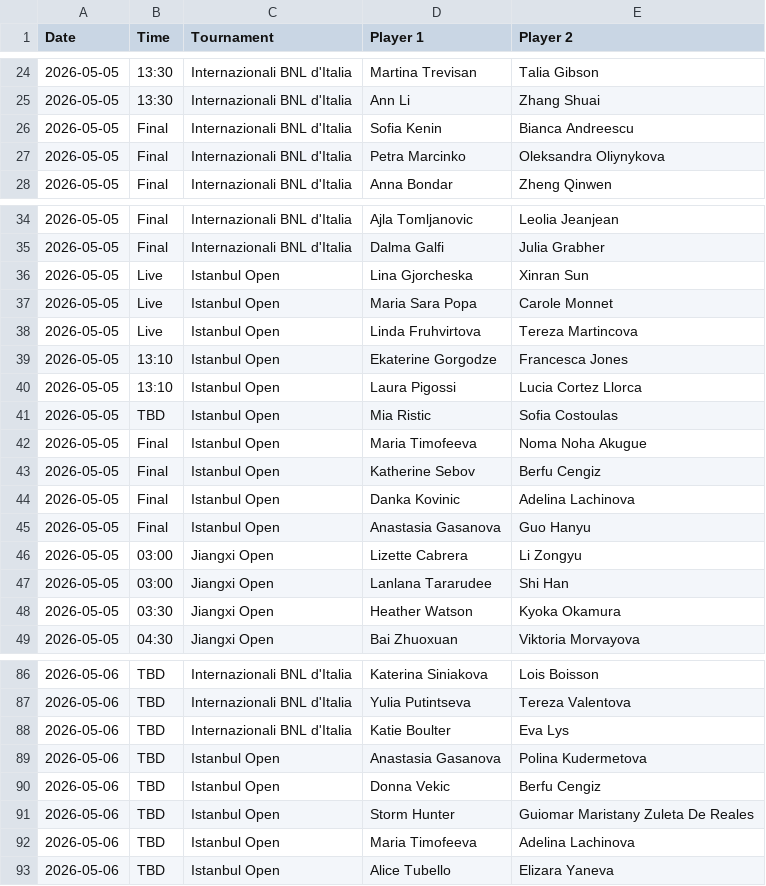
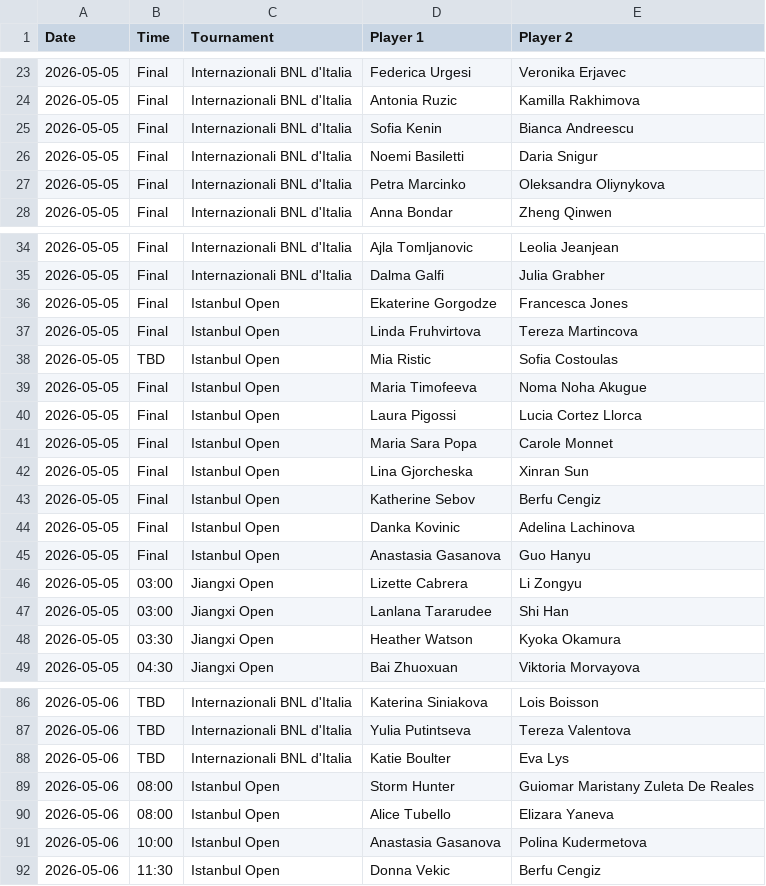
Before and after one commit to bettormanpicks/BMP-App, a CSV file: tennis/data/tennis_schedule.csv, drawn as a sheet; only a part is shown, gaps mark what is left out; the diff covers the shown part only.

```diff
--- a/tennis/data/tennis_schedule.csv
+++ b/tennis/data/tennis_schedule.csv
@@ -24,4 +23,5 @@ Date,Time,Tournament,Player 1,Player 2
-2026-05-05,13:30,Internazionali BNL d'Italia,Martina Trevisan,Talia Gibson
-2026-05-05,13:30,Internazionali BNL d'Italia,Ann Li,Zhang Shuai
+2026-05-05,Final,Internazionali BNL d'Italia,Federica Urgesi,Veronika Erjavec
+2026-05-05,Final,Internazionali BNL d'Italia,Antonia Ruzic,Kamilla Rakhimova
 2026-05-05,Final,Internazionali BNL d'Italia,Sofia Kenin,Bianca Andreescu
+2026-05-05,Final,Internazionali BNL d'Italia,Noemi Basiletti,Daria Snigur
 2026-05-05,Final,Internazionali BNL d'Italia,Petra Marcinko,Oleksandra Oliynykova
@@ -35,9 +35,9 @@ Date,Time,Tournament,Player 1,Player 2
 2026-05-05,Final,Internazionali BNL d'Italia,Dalma Galfi,Julia Grabher
-2026-05-05,Live,Istanbul Open,Lina Gjorcheska,Xinran Sun
-2026-05-05,Live,Istanbul Open,Maria Sara Popa,Carole Monnet
-2026-05-05,Live,Istanbul Open,Linda Fruhvirtova,Tereza Martincova
-2026-05-05,13:10,Istanbul Open,Ekaterine Gorgodze,Francesca Jones
-2026-05-05,13:10,Istanbul Open,Laura Pigossi,Lucia Cortez Llorca
+2026-05-05,Final,Istanbul Open,Ekaterine Gorgodze,Francesca Jones
+2026-05-05,Final,Istanbul Open,Linda Fruhvirtova,Tereza Martincova
 2026-05-05,TBD,Istanbul Open,Mia Ristic,Sofia Costoulas
 2026-05-05,Final,Istanbul Open,Maria Timofeeva,Noma Noha Akugue
+2026-05-05,Final,Istanbul Open,Laura Pigossi,Lucia Cortez Llorca
+2026-05-05,Final,Istanbul Open,Maria Sara Popa,Carole Monnet
+2026-05-05,Final,Istanbul Open,Lina Gjorcheska,Xinran Sun
 2026-05-05,Final,Istanbul Open,Katherine Sebov,Berfu Cengiz
@@ -88,6 +88,5 @@ Date,Time,Tournament,Player 1,Player 2
 2026-05-06,TBD,Internazionali BNL d'Italia,Katie Boulter,Eva Lys
-2026-05-06,TBD,Istanbul Open,Anastasia Gasanova,Polina Kudermetova
-2026-05-06,TBD,Istanbul Open,Donna Vekic,Berfu Cengiz
-2026-05-06,TBD,Istanbul Open,Storm Hunter,Guiomar Maristany Zuleta De Reales
-2026-05-06,TBD,Istanbul Open,Maria Timofeeva,Adelina Lachinova
-2026-05-06,TBD,Istanbul Open,Alice Tubello,Elizara Yaneva
+2026-05-06,08:00,Istanbul Open,Storm Hunter,Guiomar Maristany Zuleta De Reales
+2026-05-06,08:00,Istanbul Open,Alice Tubello,Elizara Yaneva
+2026-05-06,10:00,Istanbul Open,Anastasia Gasanova,Polina Kudermetova
+2026-05-06,11:30,Istanbul Open,Donna Vekic,Berfu Cengiz
```
Also changed, not shown: 4 added rows, 5 removed rows and 22 edited cells elsewhere in this file, tennis/data/tennis_schedule_resolved.csv.
